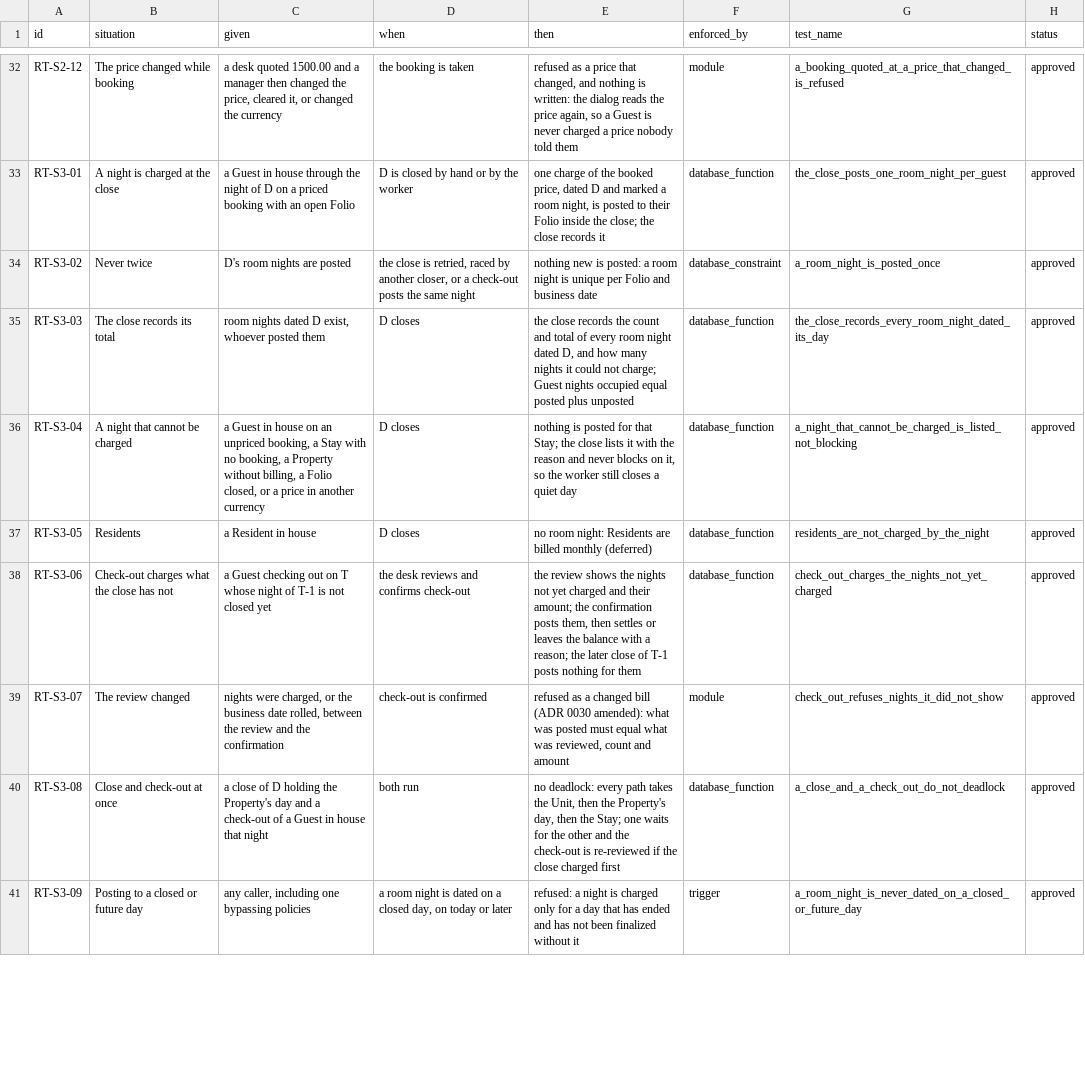
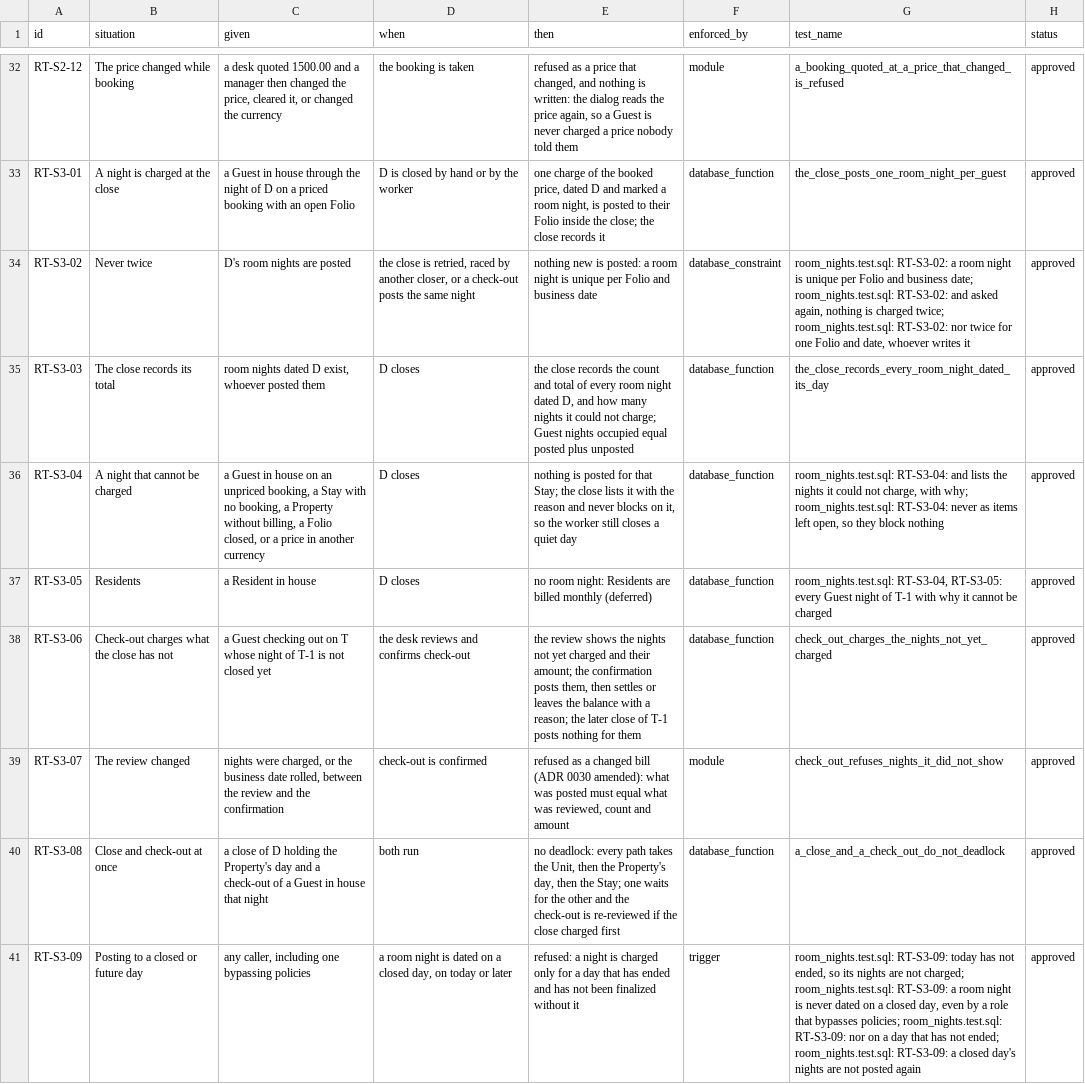
Before and after one commit to prizic/ranza, a CSV file: docs/features/rates/edge-cases.csv, drawn as a sheet; only a part is shown, gaps mark what is left out; the diff covers the shown part only; the diff names each change by its address in the sheet, - before the commit and + after, or states it on an @@ line.

Commit message:
docs(decisions): each approved row names the test that exists
A strict resolver (the name, not the row id, must appear in the named test
file) found 48 approved test names that were design-time names or missed
their file. Each now cites the exact test description that proves it;
RT-S3-11 names no test that proves it yet.

```diff
--- a/docs/features/rates/edge-cases.csv
+++ b/docs/features/rates/edge-cases.csv
-G34 (test_name): a_room_night_is_posted_once
+G34 (test_name): room_nights.test.sql: RT-S3-02: a room night is unique per Folio and business date; room_nights.test.sql: RT-S3-02: and asked again, nothing is charged twice; room_nights.test.sql: RT-S3-02: nor twice for one Folio and date, whoever writes it
-G36 (test_name): a_night_that_cannot_be_charged_is_listed_not_blocking
+G36 (test_name): room_nights.test.sql: RT-S3-04: and lists the nights it could not charge, with why; room_nights.test.sql: RT-S3-04: never as items left open, so they block nothing
-G37 (test_name): residents_are_not_charged_by_the_night
+G37 (test_name): room_nights.test.sql: RT-S3-04, RT-S3-05: every Guest night of T-1 with why it cannot be charged
-G41 (test_name): a_room_night_is_never_dated_on_a_closed_or_future_day
+G41 (test_name): room_nights.test.sql: RT-S3-09: today has not ended, so its nights are not charged; room_nights.test.sql: RT-S3-09: a room night is never dated on a closed day, even by a role that bypasses policies; room_nights.test.sql: RT-S3-09: nor on a day that has not ended; room_nights.test.sql: RT-S3-09: a closed day's nights are not posted again
```
Also changed, not shown: 12 edited cells elsewhere in this file, docs/features/check-in/edge-cases.csv, docs/features/folios/edge-cases.csv, 4 other files.
